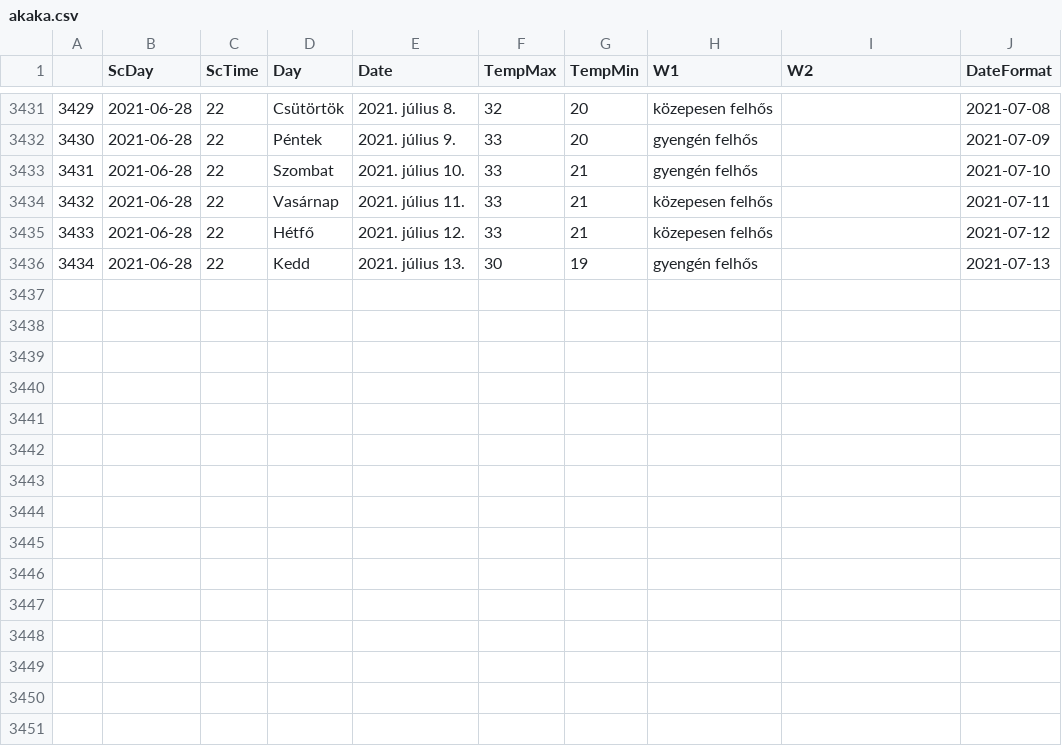
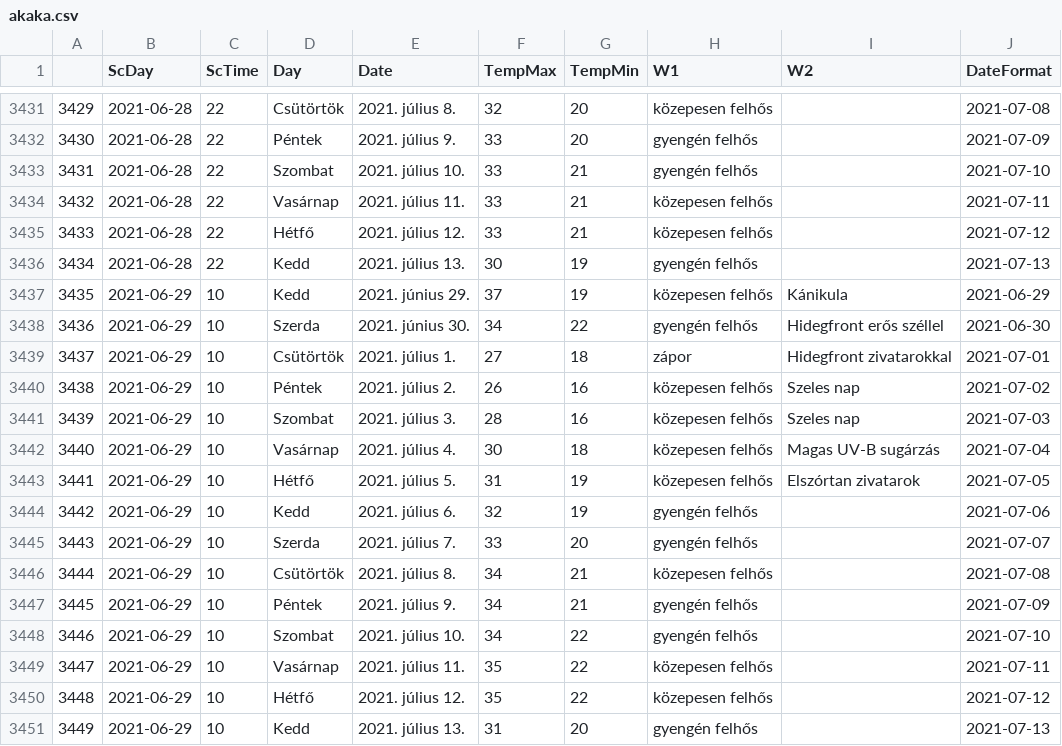
Before and after one commit to revpeter/ID_sc, a CSV file: akaka.csv, drawn as a sheet; only a part is shown, gaps mark what is left out.

```diff
--- a/akaka.csv
+++ b/akaka.csv
@@ -3436 +3436,16 @@
 3434,2021-06-28,22,Kedd,2021. július 13.,30,19,gyengén felhős,,2021-07-13
+3435,2021-06-29,10,Kedd,2021. június 29.,37,19,közepesen felhős,Kánikula,2021-06-29
+3436,2021-06-29,10,Szerda,2021. június 30.,34,22,gyengén felhős,Hidegfront erős széllel,2021-06-30
+3437,2021-06-29,10,Csütörtök,2021. július 1.,27,18,zápor,Hidegfront zivatarokkal,2021-07-01
+3438,2021-06-29,10,Péntek,2021. július 2.,26,16,közepesen felhős,Szeles nap,2021-07-02
+3439,2021-06-29,10,Szombat,2021. július 3.,28,16,közepesen felhős,Szeles nap,2021-07-03
+3440,2021-06-29,10,Vasárnap,2021. július 4.,30,18,közepesen felhős,Magas UV-B sugárzás,2021-07-04
+3441,2021-06-29,10,Hétfő,2021. július 5.,31,19,közepesen felhős,Elszórtan zivatarok,2021-07-05
+3442,2021-06-29,10,Kedd,2021. július 6.,32,19,gyengén felhős,,2021-07-06
+3443,2021-06-29,10,Szerda,2021. július 7.,33,20,gyengén felhős,,2021-07-07
+3444,2021-06-29,10,Csütörtök,2021. július 8.,34,21,közepesen felhős,,2021-07-08
+3445,2021-06-29,10,Péntek,2021. július 9.,34,21,gyengén felhős,,2021-07-09
+3446,2021-06-29,10,Szombat,2021. július 10.,34,22,gyengén felhős,,2021-07-10
+3447,2021-06-29,10,Vasárnap,2021. július 11.,35,22,közepesen felhős,,2021-07-11
+3448,2021-06-29,10,Hétfő,2021. július 12.,35,22,közepesen felhős,,2021-07-12
+3449,2021-06-29,10,Kedd,2021. július 13.,31,20,gyengén felhős,,2021-07-13
```
